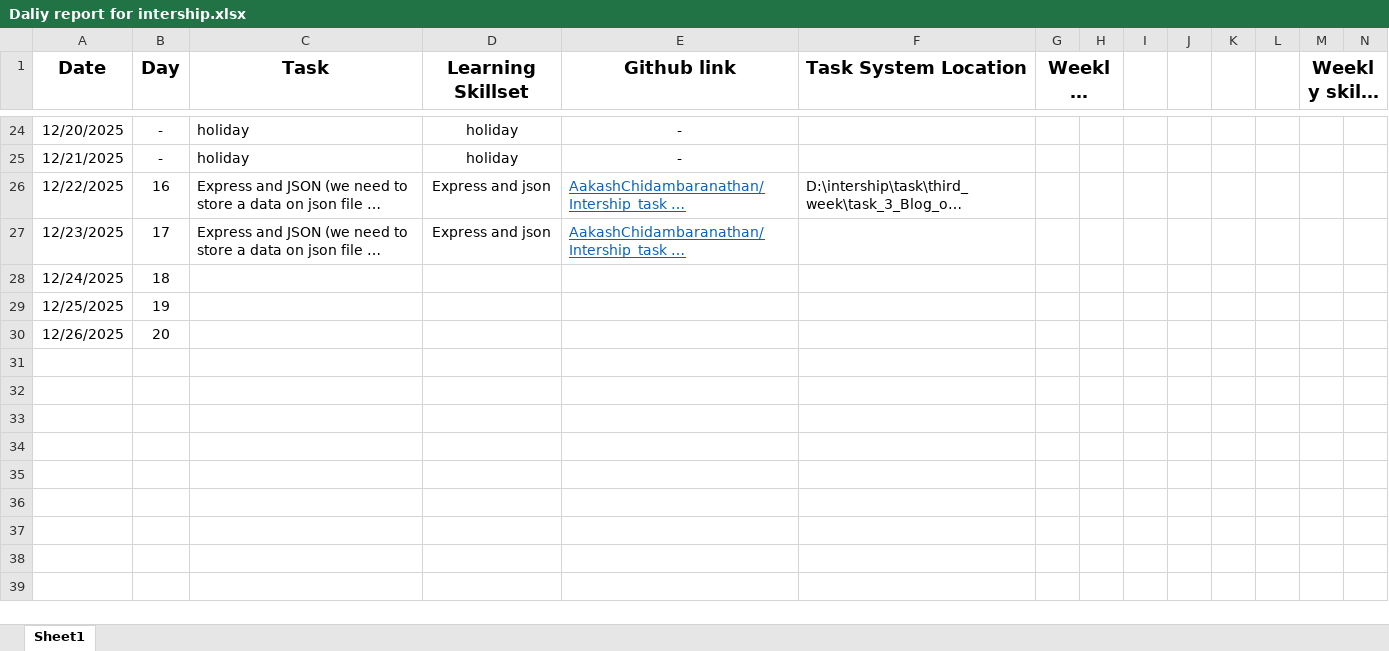
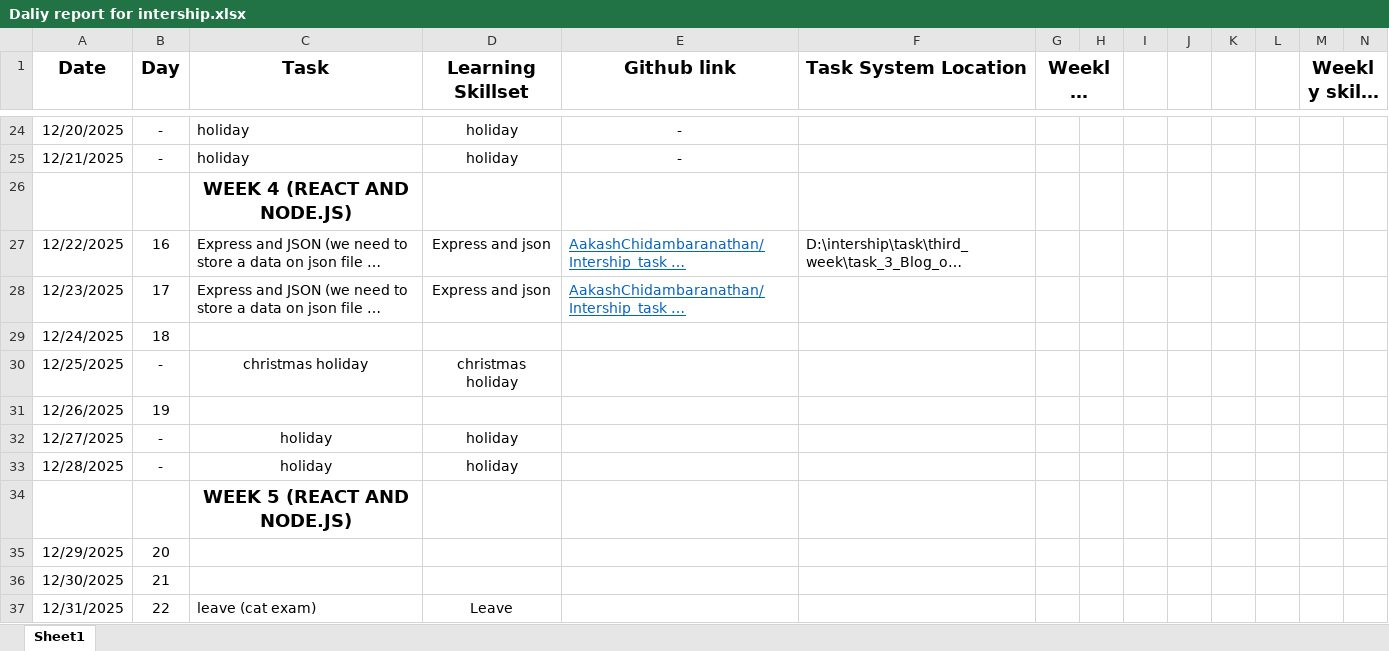
Before and after one commit to AakashChidambaranathan/Intership_task, an Excel workbook: Daliy report for intership.xlsx, sheet Sheet1, drawn as a sheet; only a part is shown, gaps mark what is left out; long unchanged cells end in …; values as stored, in another font and other column widths than the file's, no borders; addresses are those after the commit; rows hold the shown columns only; the diff covers the shown part only; the diff names each change by its address in the sheet, - before the commit and + after, or states it on an @@ line.

Commit message:
updata profile page

```diff
--- a/Daliy report for intership.xlsx (sheet Sheet1)
+++ b/Daliy report for intership.xlsx (sheet Sheet1)
+row 26:  |  | WEEK 4 (REACT AND NODE.JS)
-B30 (Day): 19
+B30 (Day): -
-C30 (Task): (empty)
+C30 (Task): christmas holiday
-D30 (Learning Skillset): (empty)
+D30 (Learning Skillset): christmas holiday
-B31 (Day): 20
+B31 (Day): 19
+row 32: 12/27/2025 | - | holiday | holiday
+row 33: 12/28/2025 | - | holiday | holiday
+row 34:  |  | WEEK 5 (REACT AND NODE.JS)
+row 35: 12/29/2025 | 20
+row 36: 12/30/2025 | 21
+row 37: 12/31/2025 | 22 | leave (cat exam) | Leave
```
Also changed, not shown: 1 added row, 1 removed row, 7 edited cells and cell formats elsewhere in this sheet.
